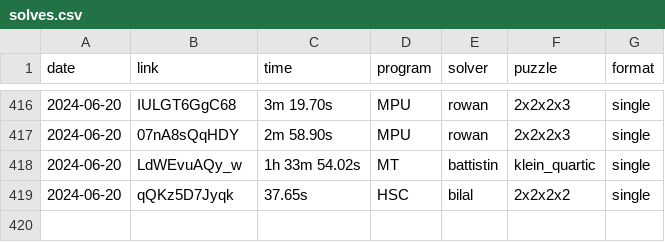
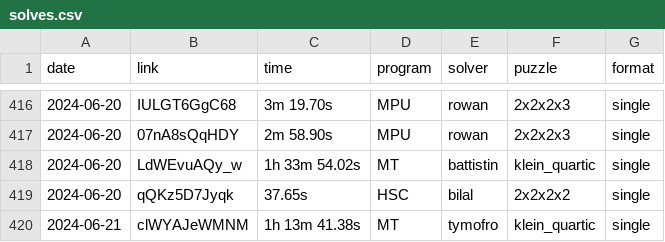
Before and after one commit to Hypercubers/hypercubing.xyz, a CSV file: leaderboards/solves.csv, drawn as a sheet; only a part is shown, gaps mark what is left out.

Commit message:
verify tymo klein quartic

```diff
--- a/leaderboards/solves.csv
+++ b/leaderboards/solves.csv
@@ -419 +419,2 @@ date,       link,                  time, program,   solver,             puzzle,
 2024-06-20, qQKz5D7Jyqk,          37.65s, HSC,      bilal,              2x2x2x2, single
+2024-06-21, clWYAJeWMNM,   1h 13m 41.38s, MT,       tymofro,            klein_quartic, single
```
